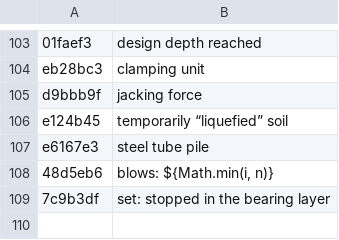
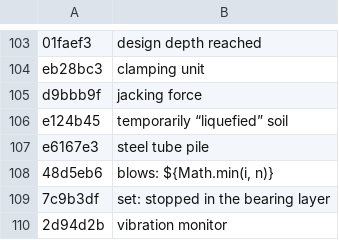
Before and after one commit to MBalika/melyalapozasok, a TSV file: _src/i18n/en_30_proc.tsv, drawn as a sheet; only a part is shown, gaps mark what is left out; the diff names each change by its address in the sheet, - before the commit and + after, or states it on an @@ line.

```diff
--- a/_src/i18n/en_30_proc.tsv
+++ b/_src/i18n/en_30_proc.tsv
+row 110: 2d94d2b | vibration monitor
```
Also changed, not shown: 4 other files.
